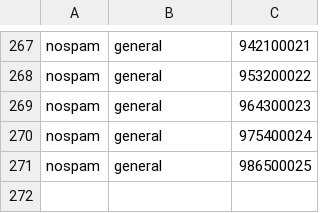
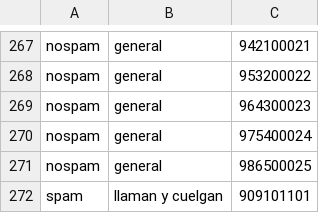
Before and after one commit to Capacoila/AplicacionAntiSpam, a TSV file: Phone Number.tsv, drawn as a sheet; only a part is shown, gaps mark what is left out; the diff names each change by its address in the sheet, - before the commit and + after, or states it on an @@ line.

Commit message:
Update Phone Number.tsv
xx

```diff
--- a/Phone Number.tsv
+++ b/Phone Number.tsv
+row 272: spam | llaman y cuelgan | 909101101
```
